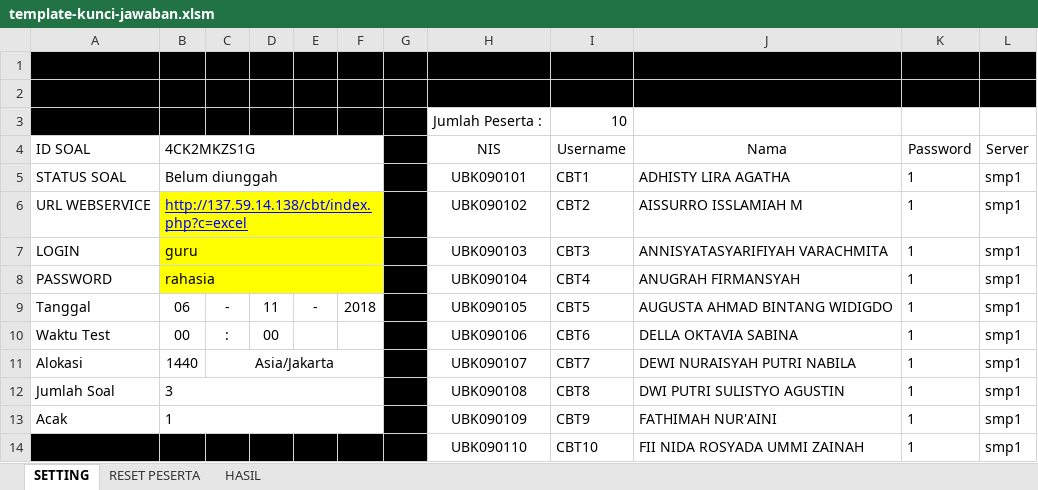
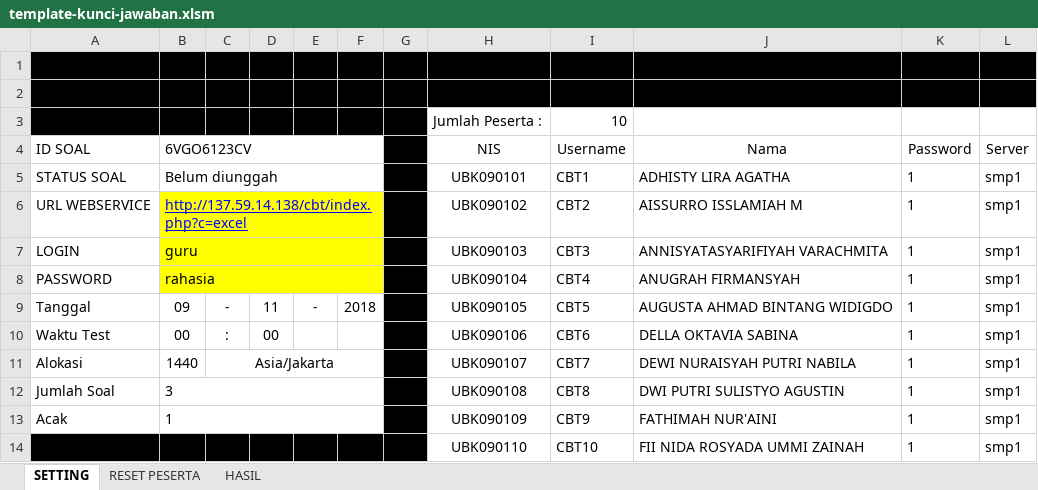
Before and after one commit to oediek/CBT, an Excel workbook: template-guru/template-kunci-jawaban.xlsm, sheet SETTING, drawn as a sheet; values as stored, in another font and other column widths than the file's, no borders; charts and pictures and conditional formats not drawn; the diff names each change by its address in the sheet, - before the commit and + after, or states it on an @@ line.

```diff
--- a/template-guru/template-kunci-jawaban.xlsm (sheet SETTING)
+++ b/template-guru/template-kunci-jawaban.xlsm (sheet SETTING)
-B4: 4CK2MKZS1G
+B4: 6VGO6123CV
-B9 (6VGO6123CV): 06
+B9 (6VGO6123CV): 09
```
Also changed, not shown: charts or pictures, 5 other files.
